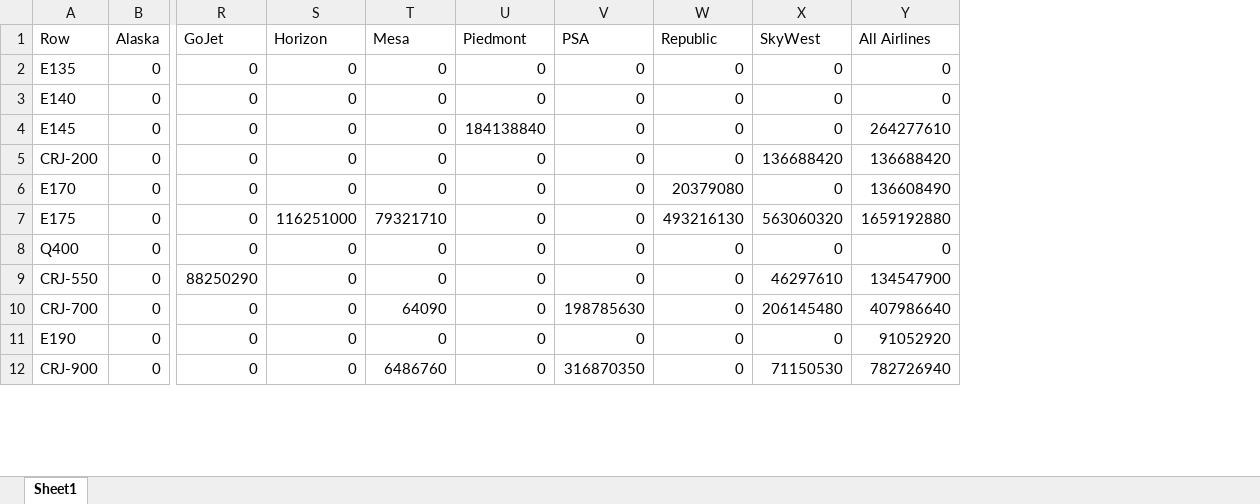
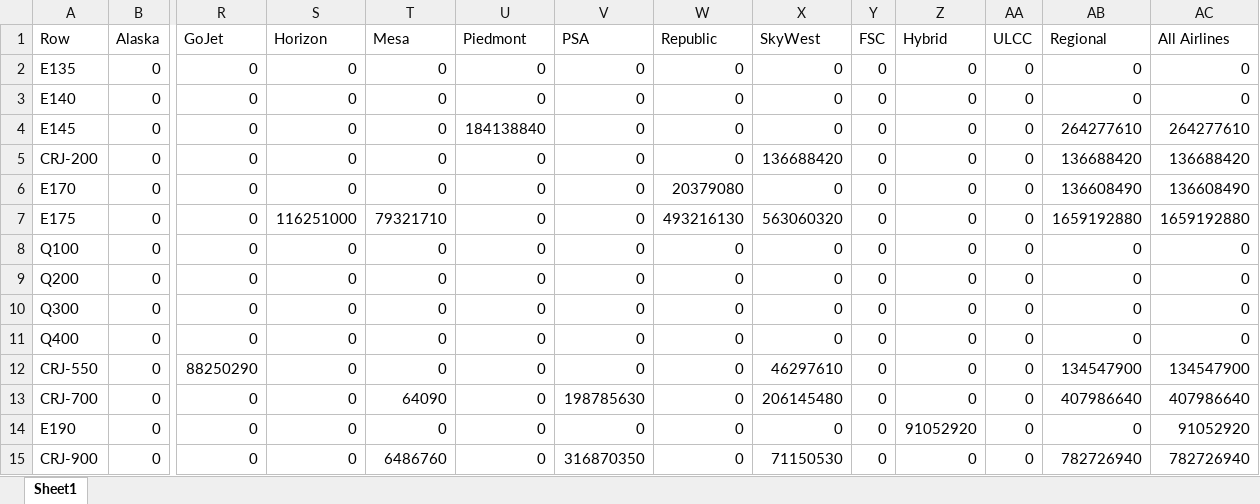
Before and after one commit to andyeske/Airline-Data-Analysis-Tools, an Excel workbook: Output Data Tables/APAT Outputs/Aircraft Operating Costs Tables/2025/Crew_Costs_by_Aircraft_and_Airline_2025.xlsx, sheet Sheet1, drawn as a sheet; only a part is shown, gaps mark what is left out; values as stored, in another font and other column widths than the file's, no borders; rows hold the shown columns only; the diff names each change by its address in the sheet, - before the commit and + after, or states it on an @@ line.

```diff
--- a/Output Data Tables/APAT Outputs/Aircraft Operating Costs Tables/2025/Crew_Costs_by_Aircraft_and_Airline_2025.xlsx (sheet Sheet1)
+++ b/Output Data Tables/APAT Outputs/Aircraft Operating Costs Tables/2025/Crew_Costs_by_Aircraft_and_Airline_2025.xlsx (sheet Sheet1)
+column Y (FSC), rows 2-7: all 0; rows 11-15: all 0
+column Z (Hybrid), rows 2-7: all 0; rows 11-15: 0 | 0 | 0 | 91052920 | 0
+column AA (ULCC), rows 2-7: all 0; rows 11-15: all 0
+column AB (Regional), rows 2-7: 0 | 0 | 264277610 | 136688420 | 136608490 | 1659192880; rows 11-15: 0 | 134547900 | 407986640 | 0 | 782726940
+row 8: Q100 | 0 | 0 | 0 | 0 | 0 | 0 | 0 | 0 | 0 | 0 | 0 | 0 | 0
+row 9: Q200 | 0 | 0 | 0 | 0 | 0 | 0 | 0 | 0 | 0 | 0 | 0 | 0 | 0
+row 10: Q300 | 0 | 0 | 0 | 0 | 0 | 0 | 0 | 0 | 0 | 0 | 0 | 0 | 0
```
Also changed, not shown: Output Data Tables/APAT Outputs/Aircraft Operating Costs Tables/2025/AOC_per_Block_Hours_by_Aircraft_and_Airline_2025.xlsx, Output Data Tables/APAT Outputs/Aircraft Operating Costs Tables/2025/Fuel_Costs_by_Aircraft_and_Airline_2025.xlsx, 5 other files.
